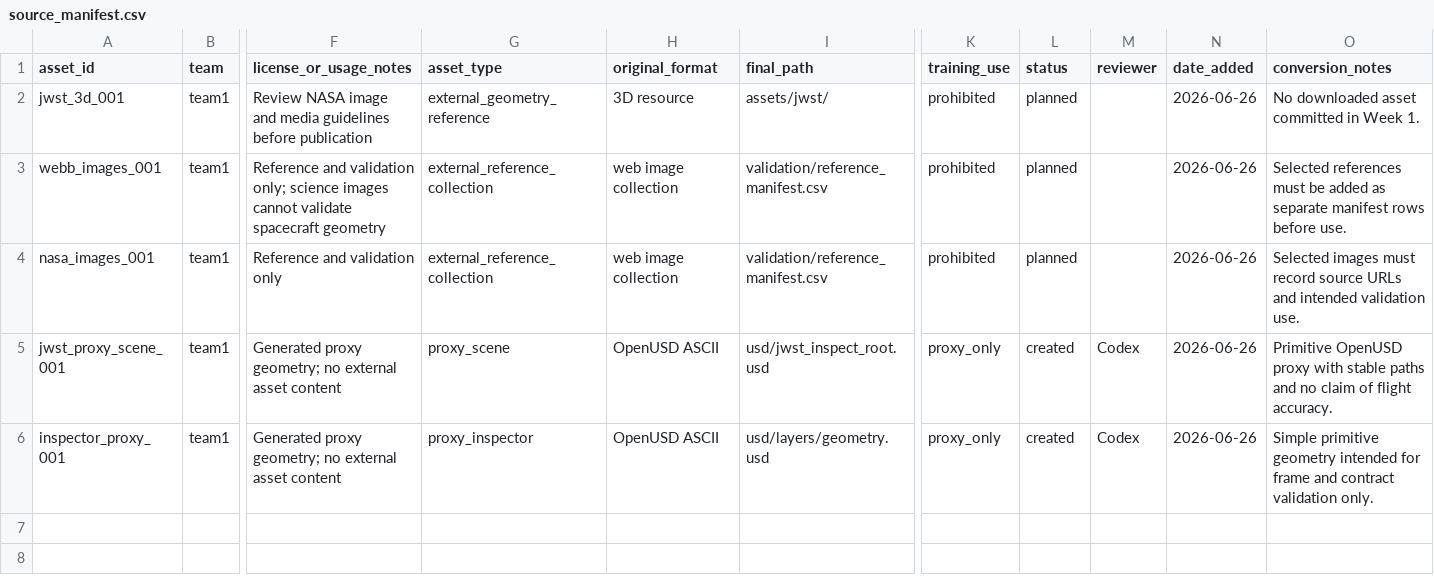
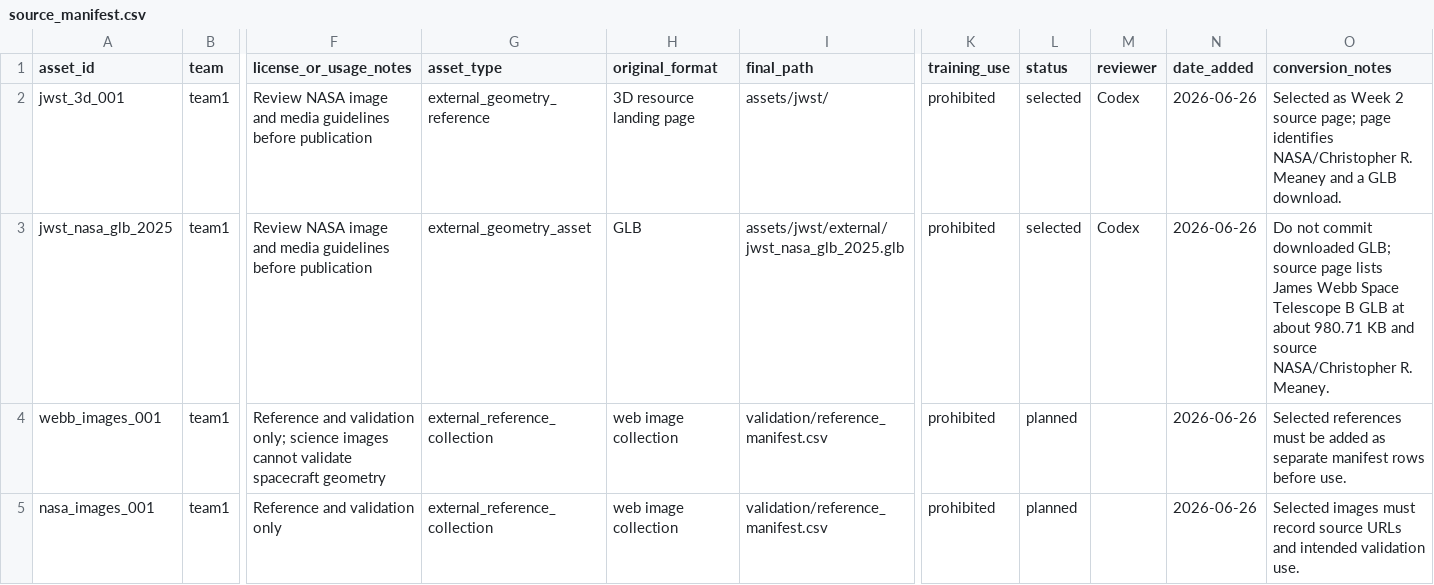
Before and after one commit to ChristianCoffrant/jwst-inspect, a CSV file: assets/source_manifest.csv, drawn as a sheet; only a part is shown, gaps mark what is left out; the shorter side is filled out with more unchanged rows; rows hold the shown columns only; the diff names each change by its address in the sheet, - before the commit and + after, or states it on an @@ line.

Commit message:
Freeze workstream1 week2 scene contract

```diff
--- a/assets/source_manifest.csv
+++ b/assets/source_manifest.csv
-H2 (original_format): 3D resource
+H2 (original_format): 3D resource landing page
-L2 (status): planned
+L2 (status): selected
-M2 (reviewer): (empty)
+M2 (reviewer): Codex
-O2 (conversion_notes): No downloaded asset committed in Week 1.
+O2 (conversion_notes): Selected as Week 2 source page; page identifies NASA/Christopher R. Meaney and a GLB download.
+row 3: jwst_nasa_glb_2025 | team1 | Review NASA image and media guidelines before publication | external_geometry_asset | GLB | assets/jwst/external/jwst_nasa_glb_2025.glb | prohibited | selected | Codex | 2026-06-26 | Do not commit downloaded GLB; source page lists James Webb Space Telescope B GLB at about 980.71 KB and source NASA/Christopher R. Meaney.
```
Also changed, not shown: 12 other files.
